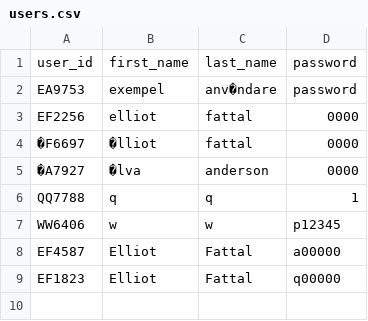
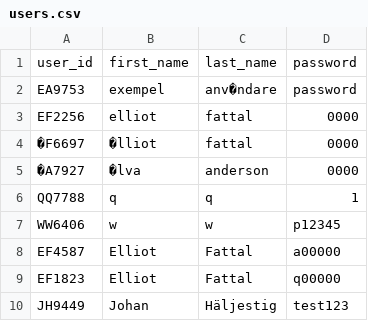
Before and after one commit to BreadPrince/Internetbanken, a CSV file: users.csv, drawn as a sheet; the diff names each change by its address in the sheet, - before the commit and + after, or states it on an @@ line.

Commit message:
test

```diff
--- a/users.csv
+++ b/users.csv
+row 10: JH9449 | Johan | Häljestig | test123
```
Also changed, not shown: 2 other files.
